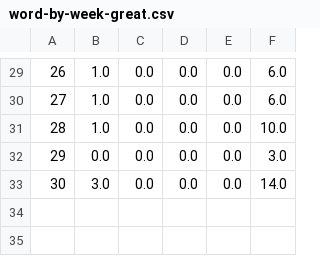
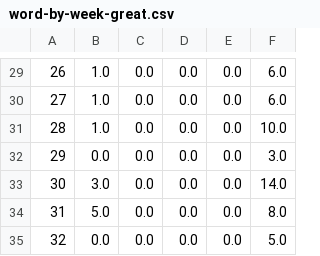
Before and after one commit to nprapps/trump-tweet-analysis, a CSV file: output/word-by-week-great.csv, drawn as a sheet; only a part is shown, gaps mark what is left out; the diff names each change by its address in the sheet, - before the commit and + after, or states it on an @@ line.

```diff
--- a/output/word-by-week-great.csv
+++ b/output/word-by-week-great.csv
+row 34: 31 | 5.0 | 0.0 | 0.0 | 0.0 | 8.0
+row 35: 32 | 0.0 | 0.0 | 0.0 | 0.0 | 5.0
```
Also changed, not shown: output/sentiment-by-week-by-device.csv, output/sentiment-by-week.csv, 8 other files.
